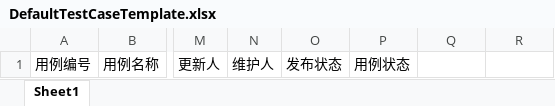
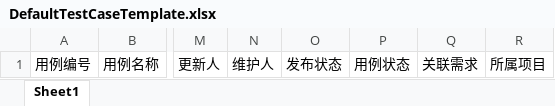
Before and after one commit to madderli/beivymate, an Excel workbook: resources/template/tester/test_design/DefaultTestCaseTemplate.xlsx, sheet Sheet1, drawn as a sheet; only a part is shown, gaps mark what is left out; values as stored, in another font and other column widths than the file's, no borders; the diff names each change by its address in the sheet, - before the commit and + after, or states it on an @@ line.

Commit message:
feat: add M8 Test Execution skill files

```diff
--- a/resources/template/tester/test_design/DefaultTestCaseTemplate.xlsx (sheet Sheet1)
+++ b/resources/template/tester/test_design/DefaultTestCaseTemplate.xlsx (sheet Sheet1)
-Q1: (empty)
+Q1: 关联需求
-R1: (empty)
+R1: 所属项目
```
Also changed, not shown: 17 other files.
